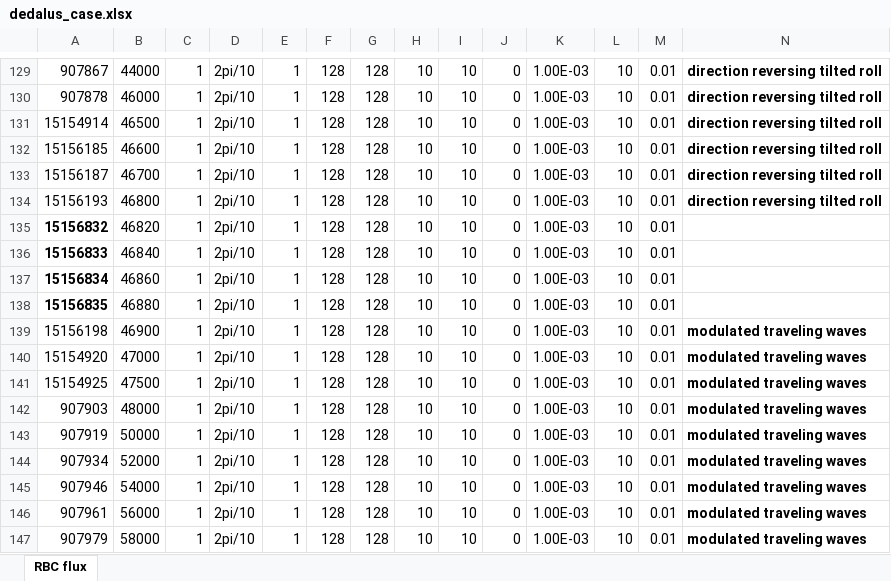
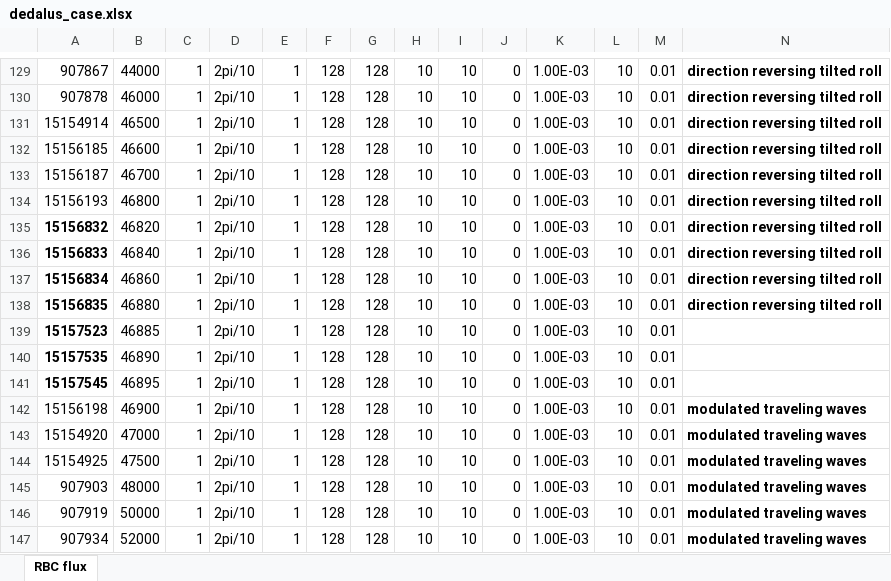
Before and after one commit to cliu124/dedalus_main, an Excel workbook: dedalus_case.xlsx, sheet RBC flux, drawn as a sheet; only a part is shown, gaps mark what is left out; the shorter side is filled out with more unchanged rows; values as stored, in another font and other column widths than the file's, no borders; rows hold the shown columns only; the diff names each change by its address in the sheet, - before the commit and + after, or states it on an @@ line.

```diff
--- a/dedalus_case.xlsx (sheet RBC flux)
+++ b/dedalus_case.xlsx (sheet RBC flux)
-N135:N138: (empty)
+N135:N138: direction reversing tilted roll
+row 139: 15157523 | 46885 | 1 | 2pi/10 | 1 | 128 | 128 | 10 | 10 | 0 | 1.00E-03 | 10 | 0.01
+row 140: 15157535 | 46890 | 1 | 2pi/10 | 1 | 128 | 128 | 10 | 10 | 0 | 1.00E-03 | 10 | 0.01
+row 141: 15157545 | 46895 | 1 | 2pi/10 | 1 | 128 | 128 | 10 | 10 | 0 | 1.00E-03 | 10 | 0.01
```
Also changed, not shown: 2 other files.
